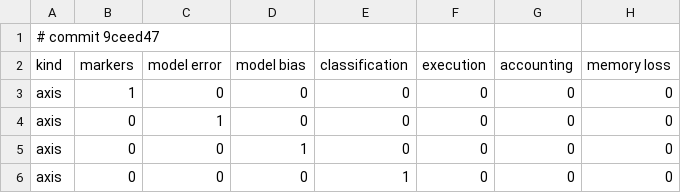
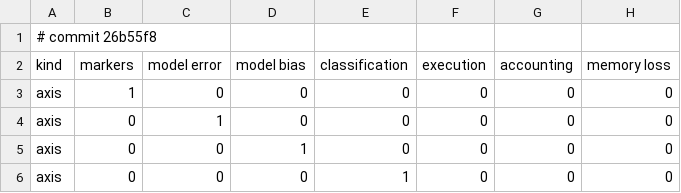
Before and after one commit to nesquarx/Benefuture, a CSV file: sim/battery/results/economy.csv, drawn as a sheet; only a part is shown; the diff names each change by its address in the sheet, - before the commit and + after, or states it on an @@ line.

```diff
--- a/sim/battery/results/economy.csv
+++ b/sim/battery/results/economy.csv
-A1 (kind): # commit 9ceed47
+A1 (kind): # commit 26b55f8
```
Also changed, not shown: 2 other files.
